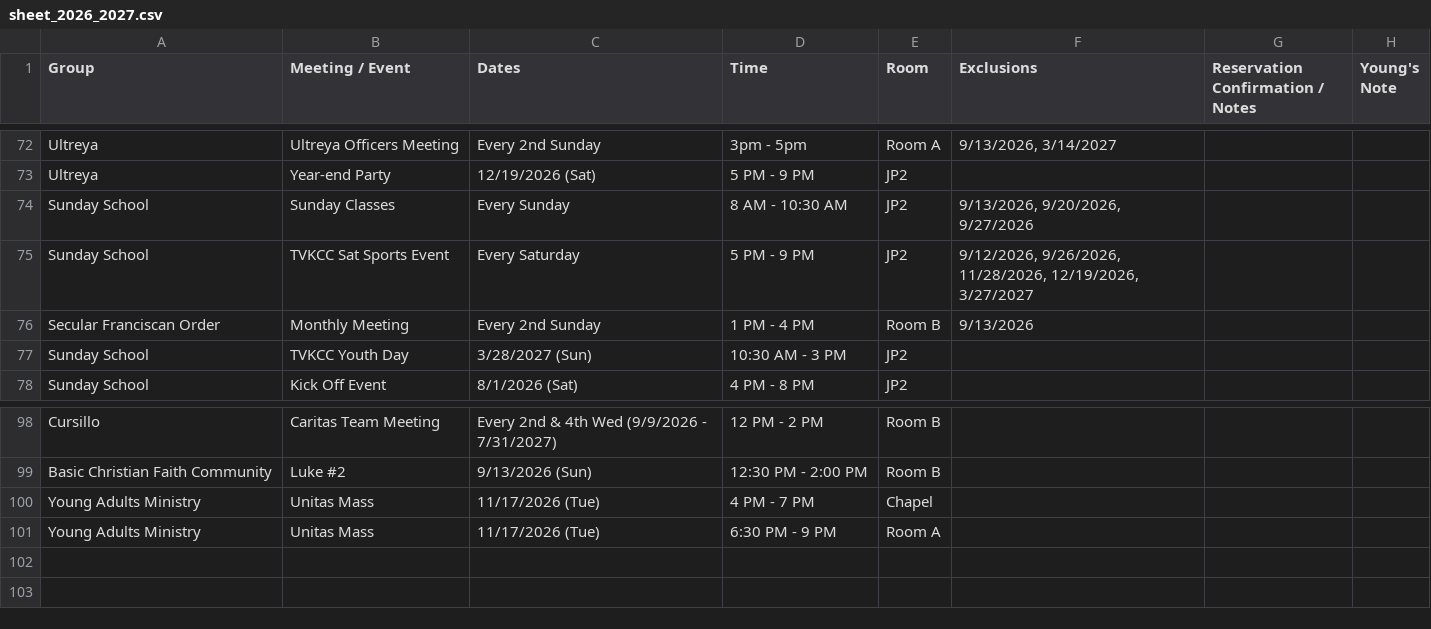
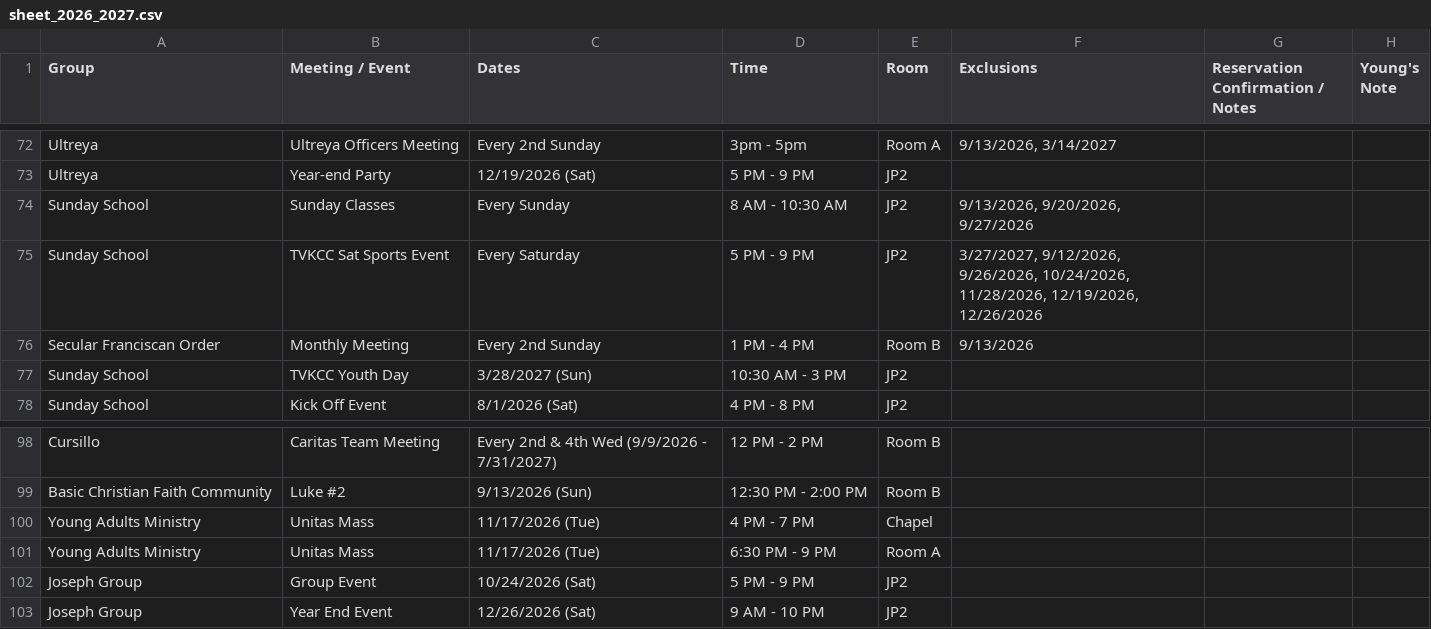
Before and after one commit to youngkjoo/ses-schedule, a CSV file: sheet_2026_2027.csv, drawn as a sheet; only a part is shown, gaps mark what is left out.

Commit message:
Book Joseph Group events on 10/24 and 12/26 in JP2, exclude Sat Sports Event on those dates

```diff
--- a/sheet_2026_2027.csv
+++ b/sheet_2026_2027.csv
@@ -86,3 +86,3 @@ Ultreya,Year-end Party,12/19/2026 (Sat),5 PM - 9 PM,JP2,,,,
 Sunday School,Sunday Classes,Every Sunday,8 AM - 10:30 AM,JP2,"9/13/2026, 9/20/2026, 9/27/2026",,,
-Sunday School,TVKCC Sat Sports Event,Every Saturday,5 PM - 9 PM,JP2,"9/12/2026, 9/26/2026, 11/28/2026, 12/19/2026, 3/27/2027",,,
+Sunday School,TVKCC Sat Sports Event,Every Saturday,5 PM - 9 PM,JP2,"3/27/2027, 9/12/2026, 9/26/2026, 10/24/2026, 11/28/2026, 12/19/2026, 12/26/2026",,,
 Secular Franciscan Order,Monthly Meeting,Every 2nd Sunday,1 PM - 4 PM,Room B,9/13/2026,,,
@@ -113 +113,3 @@ Young Adults Ministry,Unitas Mass,11/17/2026 (Tue),4 PM - 7 PM,Chapel,,,,
 Young Adults Ministry,Unitas Mass,11/17/2026 (Tue),6:30 PM - 9 PM,Room A,,,,
+Joseph Group,Group Event,10/24/2026 (Sat),5 PM - 9 PM,JP2,,,,
+Joseph Group,Year End Event,12/26/2026 (Sat),9 AM - 10 PM,JP2,,,,
```
Also changed, not shown: 5 other files.
